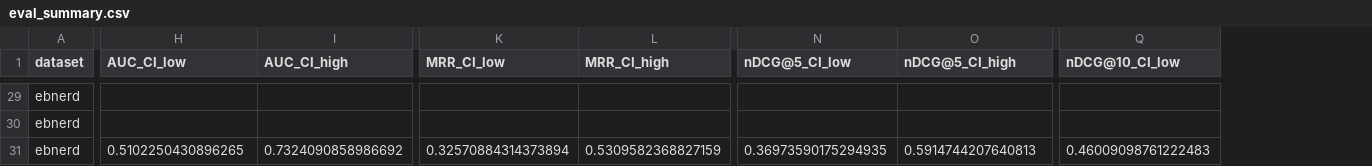
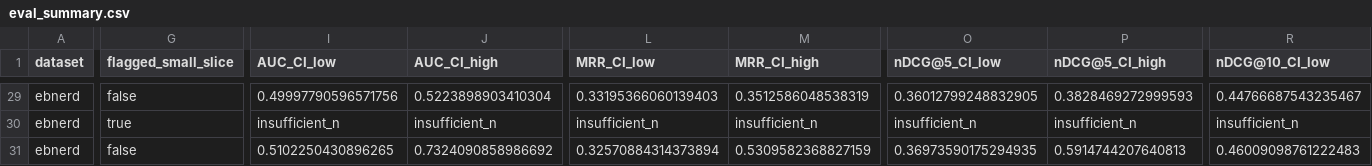
Before and after one commit to shraw06/ire_a1, a CSV file: recsys-ir/results/eval_summary.csv, drawn as a sheet; only a part is shown, gaps mark what is left out; addresses are those after the commit; the diff covers the shown part only; the diff names each change by its address in the sheet, - before the commit and + after, or states it on an @@ line.

```diff
--- a/recsys-ir/results/eval_summary.csv
+++ b/recsys-ir/results/eval_summary.csv
+column G (flagged_small_slice), rows 29-31: false | true | false
-I29 (AUC_CI_low): (empty)
+I29 (AUC_CI_low): 0.49997790596571756
-J29 (AUC_CI_high): (empty)
+J29 (AUC_CI_high): 0.5223898903410304
-L29 (MRR_CI_low): (empty)
+L29 (MRR_CI_low): 0.33195366060139403
-M29 (MRR_CI_high): (empty)
+M29 (MRR_CI_high): 0.3512586048538319
-O29 (nDCG@5_CI_low): (empty)
+O29 (nDCG@5_CI_low): 0.36012799248832905
-P29 (nDCG@5_CI_high): (empty)
+P29 (nDCG@5_CI_high): 0.3828469272999593
-R29 (nDCG@10_CI_low): (empty)
+R29 (nDCG@10_CI_low): 0.44766687543235467
-I30 (AUC_CI_low): (empty)
+I30 (AUC_CI_low): insufficient_n
-J30 (AUC_CI_high): (empty)
+J30 (AUC_CI_high): insufficient_n
-L30 (MRR_CI_low): (empty)
+L30 (MRR_CI_low): insufficient_n
-M30 (MRR_CI_high): (empty)
+M30 (MRR_CI_high): insufficient_n
-O30 (nDCG@5_CI_low): (empty)
+O30 (nDCG@5_CI_low): insufficient_n
-P30 (nDCG@5_CI_high): (empty)
+P30 (nDCG@5_CI_high): insufficient_n
-R30 (nDCG@10_CI_low): (empty)
+R30 (nDCG@10_CI_low): insufficient_n
```
Also changed, not shown: 128 edited cells elsewhere in this file, recsys-ir/results/eval_summary_stripped.csv, recsys-ir/results/lexical_vs_semantic.csv, 8 other files.
